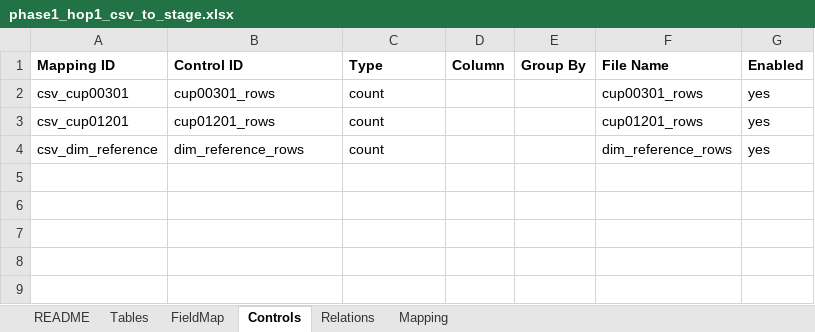
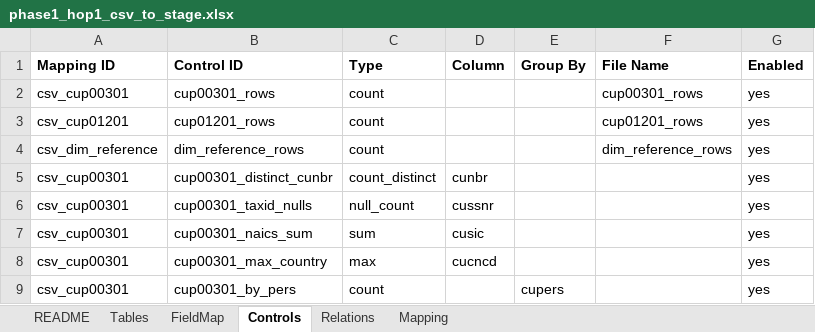
Before and after one commit to murugangeek-vp/RobotFWDevinAIQA, an Excel workbook: data/mapping/phase1_hop1_csv_to_stage.xlsx, sheet Controls, drawn as a sheet; values as stored, in another font and other column widths than the file's, no borders; the diff names each change by its address in the sheet, - before the commit and + after, or states it on an @@ line.

```diff
--- a/data/mapping/phase1_hop1_csv_to_stage.xlsx (sheet Controls)
+++ b/data/mapping/phase1_hop1_csv_to_stage.xlsx (sheet Controls)
+row 5: csv_cup00301 | cup00301_distinct_cunbr | count_distinct | cunbr |  |  | yes
+row 6: csv_cup00301 | cup00301_taxid_nulls | null_count | cussnr |  |  | yes
+row 7: csv_cup00301 | cup00301_naics_sum | sum | cusic |  |  | yes
+row 8: csv_cup00301 | cup00301_max_country | max | cucncd |  |  | yes
+row 9: csv_cup00301 | cup00301_by_pers | count |  | cupers |  | yes
```
Also changed, not shown: sheet README, data/mapping/phase1_hop2_stage_to_il.xlsx, data/mapping/phase1_hop3_il_to_consumption.xlsx, 15 other files.
